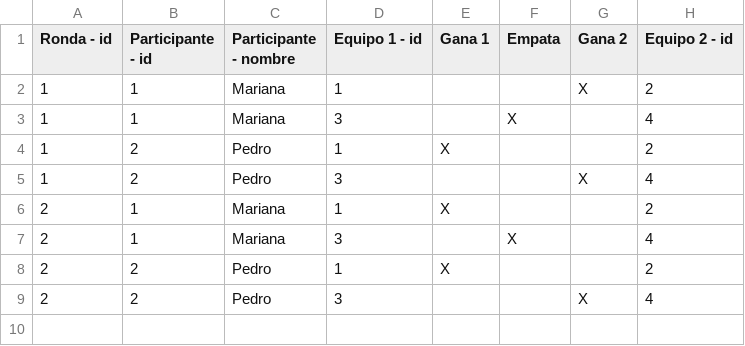
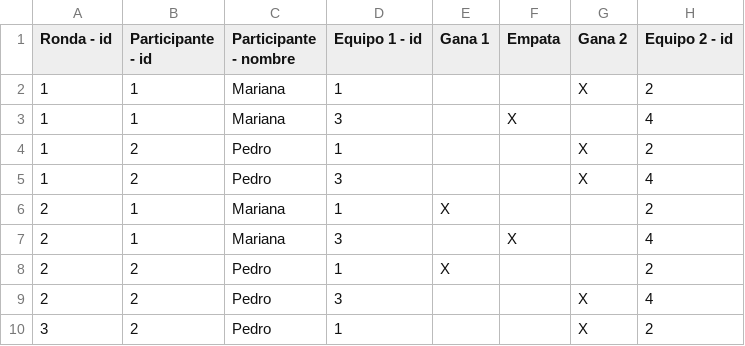
Before and after one commit to GHLeoRoman/Curso_UTN_G9_TP1, a CSV file: src/main/java/resources/pronostico.csv, drawn as a sheet.

```diff
--- a/src/main/java/resources/pronostico.csv
+++ b/src/main/java/resources/pronostico.csv
@@ -3,3 +3,3 @@ Ronda - id;Participante - id;Participante - nombre;Equipo 1 - id;Gana 1;Empata;G
 1;1;Mariana;3;;X;;4
-1;2;Pedro;1;X;;;2
+1;2;Pedro;1;;;X;2
 1;2;Pedro;3;;;X;4
@@ -9 +9,2 @@ Ronda - id;Participante - id;Participante - nombre;Equipo 1 - id;Gana 1;Empata;G
 2;2;Pedro;3;;;X;4
+3;2;Pedro;1;;;X;2
```
Also changed, not shown: src/main/java/resources/resultados.csv, 2 other files.
